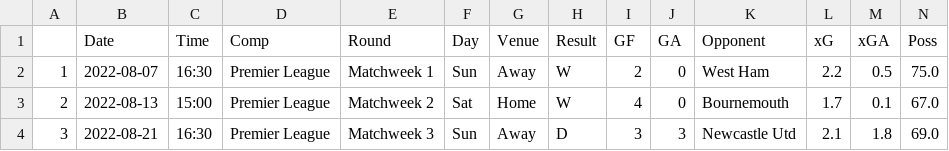
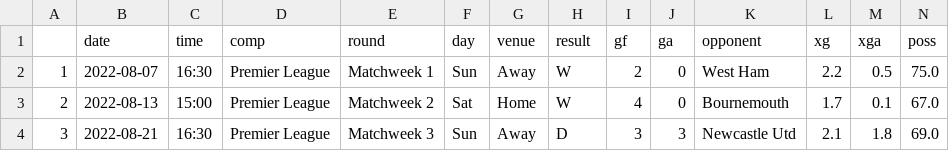
Before and after one commit to PDDhillon/premier-league-prediction-model, a CSV file: web_scraping/matches.csv, drawn as a sheet; only a part is shown; removed rows and columns are numbered as before the commit, all else as after; rows hold the shown columns only; the diff names each change by its address in the sheet, - before the commit and + after, or states it on an @@ line.

```diff
--- a/web_scraping/matches.csv
+++ b/web_scraping/matches.csv
-row 1:  | Date | Time | Comp | Round | Day | Venue | Result | GF | GA | Opponent | xG | xGA | Poss
+row 1:  | date | time | comp | round | day | venue | result | gf | ga | opponent | xg | xga | poss
```
Also changed, not shown: 8 other files.
